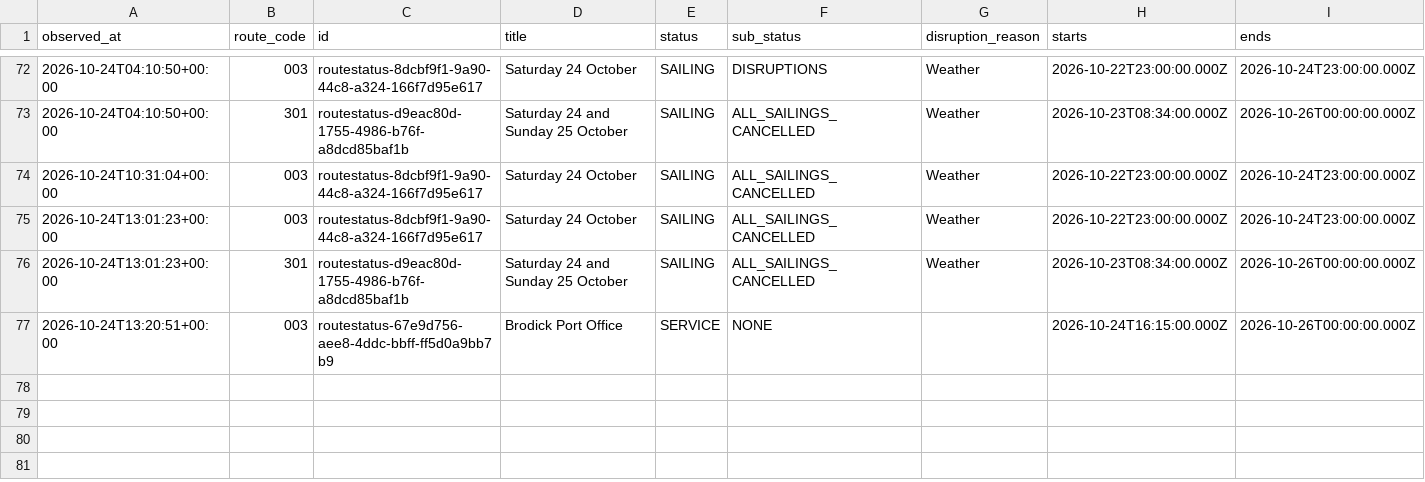
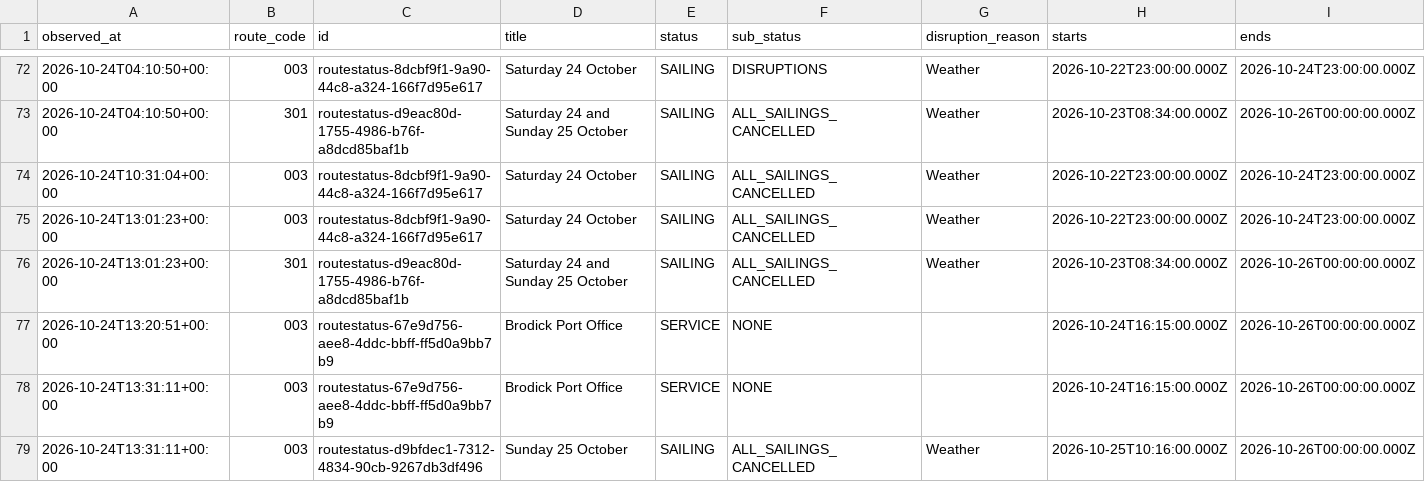
Before and after one commit to SamKelsey/ferry-predictor, a CSV file: notices.csv, drawn as a sheet; only a part is shown, gaps mark what is left out; rows hold the shown columns only; the diff names each change by its address in the sheet, - before the commit and + after, or states it on an @@ line.

```diff
--- a/notices.csv
+++ b/notices.csv
+row 78: 2026-10-24T13:31:11+00:00 | 003 | routestatus-67e9d756-aee8-4ddc-bbff-ff5d0a9bb7b9 | Brodick Port Office | SERVICE | NONE |  | 2026-10-24T16:15:00.000Z | 2026-10-26T00:00:00.000Z
+row 79: 2026-10-24T13:31:11+00:00 | 003 | routestatus-d9bfdec1-7312-4834-90cb-9267db3df496 | Sunday 25 October | SAILING | ALL_SAILINGS_CANCELLED | Weather | 2026-10-25T10:16:00.000Z | 2026-10-26T00:00:00.000Z
```
